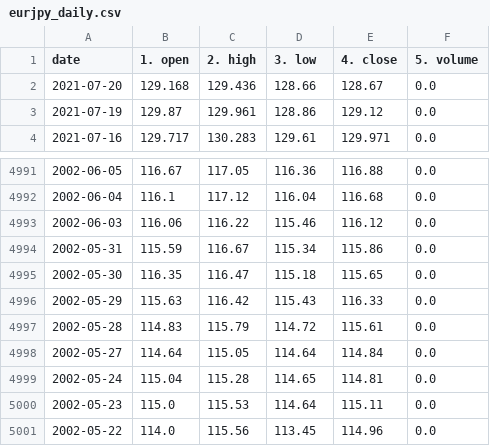
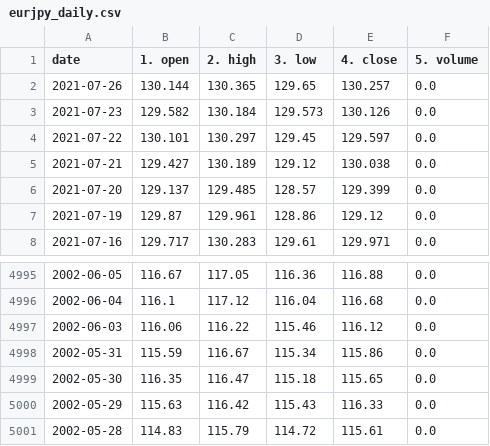
Before and after one commit to chanmoto/github.io, a CSV file: data/eurjpy_daily.csv, drawn as a sheet; only a part is shown, gaps mark what is left out.

```diff
--- a/data/eurjpy_daily.csv
+++ b/data/eurjpy_daily.csv
@@ -1,3 +1,7 @@
 date,1. open,2. high,3. low,4. close,5. volume
-2021-07-20,129.168,129.436,128.66,128.67,0.0
+2021-07-26,130.144,130.365,129.65,130.257,0.0
+2021-07-23,129.582,130.184,129.573,130.126,0.0
+2021-07-22,130.101,130.297,129.45,129.597,0.0
+2021-07-21,129.427,130.189,129.12,130.038,0.0
+2021-07-20,129.137,129.485,128.57,129.399,0.0
 2021-07-19,129.87,129.961,128.86,129.12,0.0
@@ -4997,5 +5001 @@ date,1. open,2. high,3. low,4. close,5. volume
 2002-05-28,114.83,115.79,114.72,115.61,0.0
-2002-05-27,114.64,115.05,114.64,114.84,0.0
-2002-05-24,115.04,115.28,114.65,114.81,0.0
-2002-05-23,115.0,115.53,114.64,115.11,0.0
-2002-05-22,114.0,115.56,113.45,114.96,0.0
```
Also changed, not shown: data/dexjpus_daily.csv, data/gbpaud_daily.csv, 9 other files.
